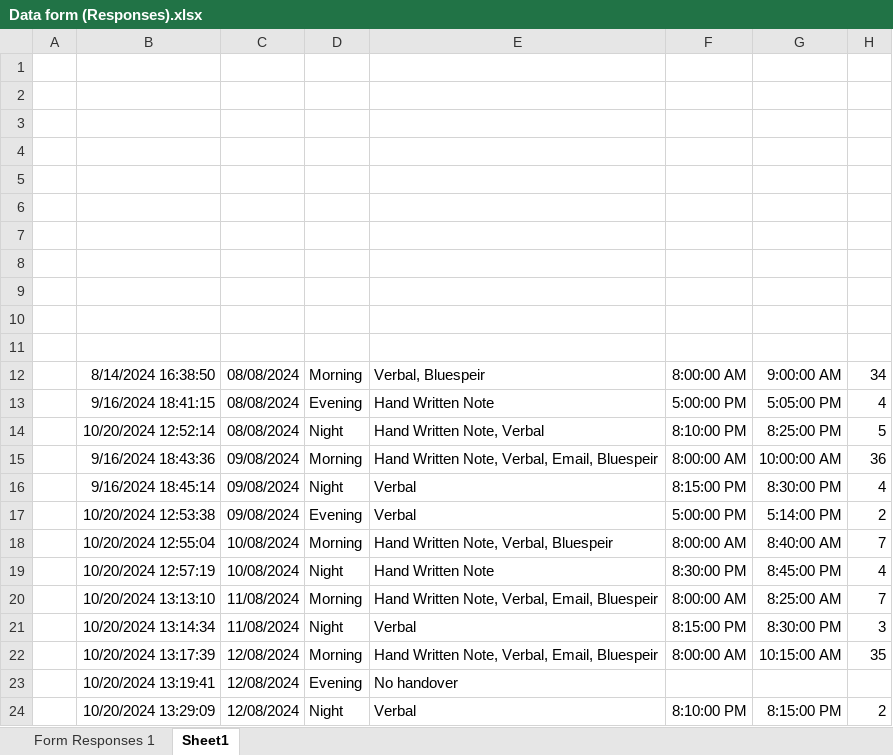
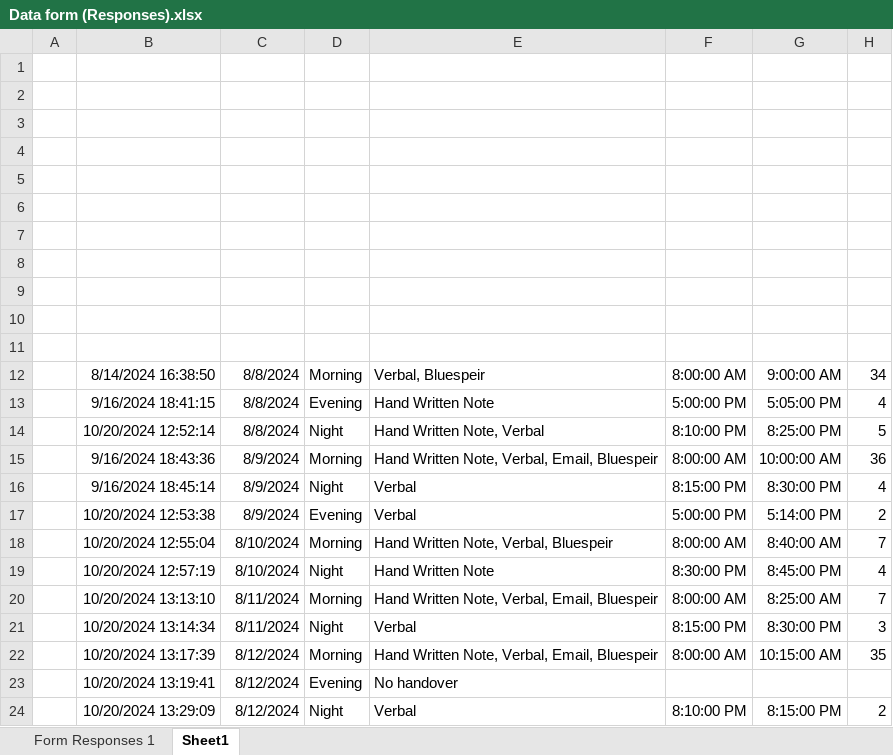
Before and after one commit to AbdulTheAutomator/minal_ahmad, an Excel workbook: Data form (Responses).xlsx, sheet Sheet1, drawn as a sheet; only a part is shown; values as stored, in another font and other column widths than the file's, no borders; table styles not drawn; the diff names each change by its address in the sheet, - before the commit and + after, or states it on an @@ line.

```diff
--- a/Data form (Responses).xlsx (sheet Sheet1)
+++ b/Data form (Responses).xlsx (sheet Sheet1)
-C12:C14: 08/08/2024
+C12:C14: 8/8/2024
-C15:C17: 09/08/2024
+C15:C17: 8/9/2024
-C18:C19: 10/08/2024
+C18:C19: 8/10/2024
-C20:C21: 11/08/2024
+C20:C21: 8/11/2024
-C22:C24: 12/08/2024
+C22:C24: 8/12/2024
```
Also changed, not shown: sheet Form Responses 1, 1 other file.
